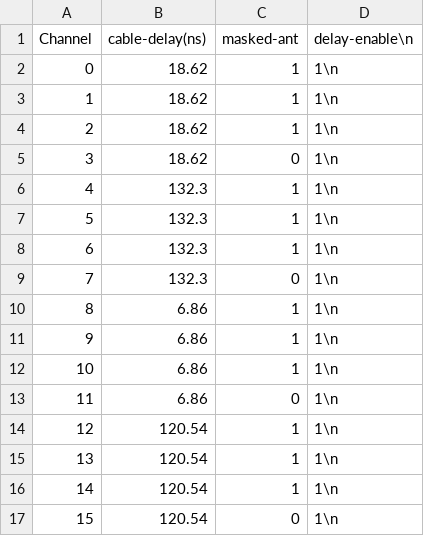
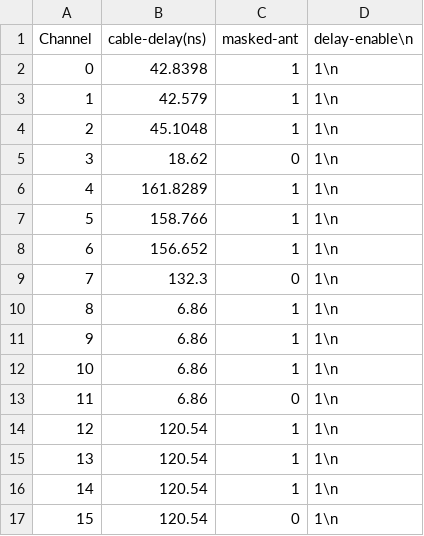
Before and after one commit to ara-software/AraSim, a CSV file: data/trigger/delays_masking_A4_C1.csv, drawn as a sheet.

Commit message:
Update cable delays for A4

```diff
--- a/data/trigger/delays_masking_A4_C1.csv
+++ b/data/trigger/delays_masking_A4_C1.csv
@@ -1,9 +1,9 @@
 Channel,cable-delay(ns),masked-ant,delay-enable\n
-0,18.62,1,1\n
-1,18.62,1,1\n
-2,18.62,1,1\n
+0,42.8398,1,1\n
+1,42.579,1,1\n
+2,45.1048,1,1\n
 3,18.62,0,1\n
-4,132.3,1,1\n
-5,132.3,1,1\n
-6,132.3,1,1\n
+4,161.8289,1,1\n
+5,158.766,1,1\n
+6,156.652,1,1\n
 7,132.3,0,1\n
```
Also changed, not shown: data/trigger/delays_masking_A4_C2.csv, data/trigger/delays_masking_A4_C3.csv, 1 other file.
